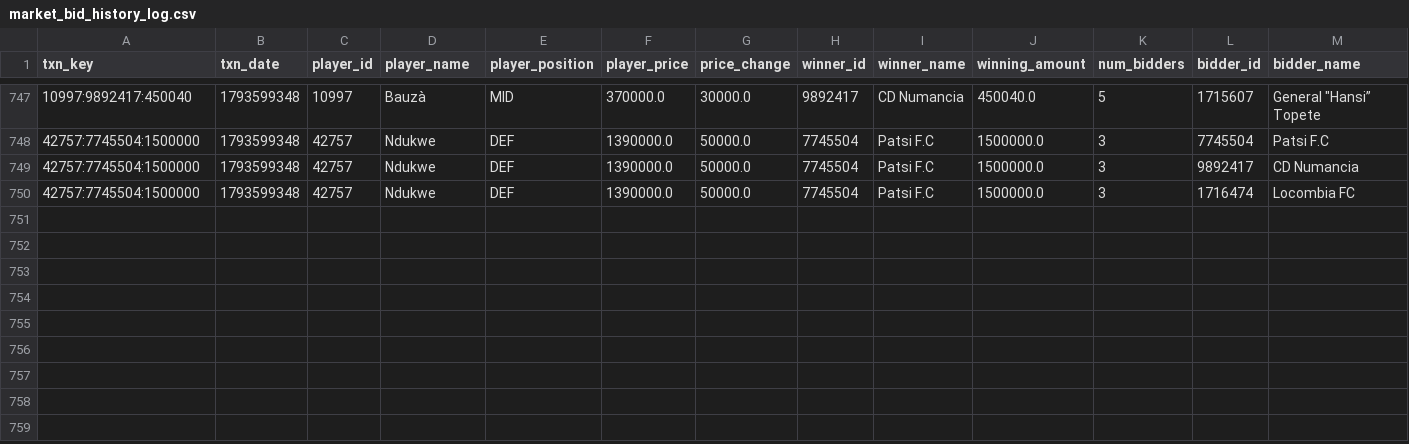
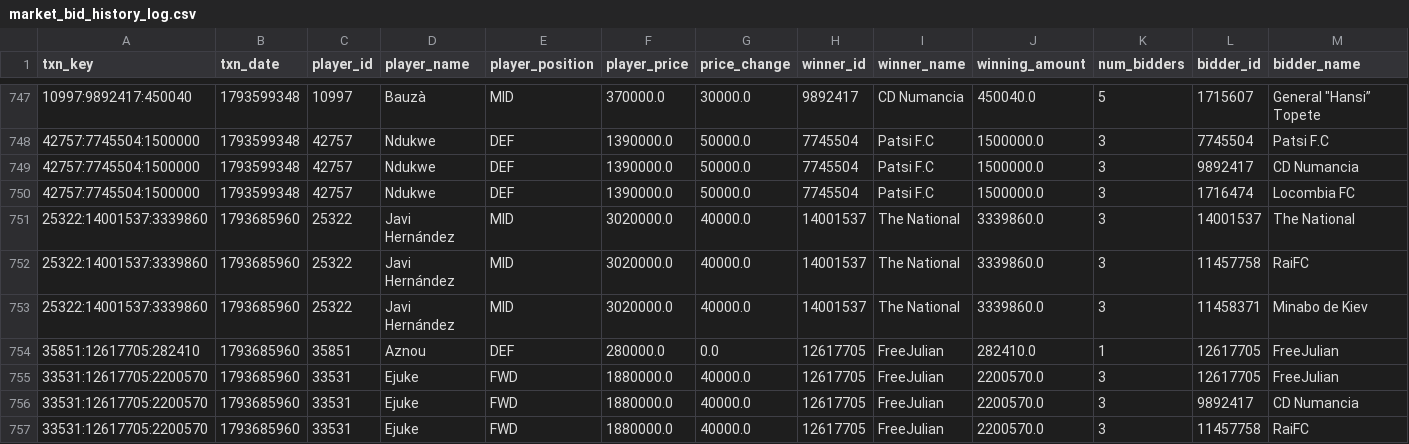
Before and after one commit to nilcrespo/BiwengerBot, a CSV file: csvs/others/market_bid_history_log.csv, drawn as a sheet; only a part is shown, gaps mark what is left out; rows hold the shown columns only; the diff names each change by its address in the sheet, - before the commit and + after, or states it on an @@ line.

```diff
--- a/csvs/others/market_bid_history_log.csv
+++ b/csvs/others/market_bid_history_log.csv
+row 751: 25322:14001537:3339860 | 1793685960 | 25322 | Javi Hernández | MID | 3020000.0 | 40000.0 | 14001537 | The National | 3339860.0 | 3 | 14001537 | The National
+row 752: 25322:14001537:3339860 | 1793685960 | 25322 | Javi Hernández | MID | 3020000.0 | 40000.0 | 14001537 | The National | 3339860.0 | 3 | 11457758 | RaiFC
+row 753: 25322:14001537:3339860 | 1793685960 | 25322 | Javi Hernández | MID | 3020000.0 | 40000.0 | 14001537 | The National | 3339860.0 | 3 | 11458371 | Minabo de Kiev
+row 754: 35851:12617705:282410 | 1793685960 | 35851 | Aznou | DEF | 280000.0 | 0.0 | 12617705 | FreeJulian | 282410.0 | 1 | 12617705 | FreeJulian
+row 755: 33531:12617705:2200570 | 1793685960 | 33531 | Ejuke | FWD | 1880000.0 | 40000.0 | 12617705 | FreeJulian | 2200570.0 | 3 | 12617705 | FreeJulian
+row 756: 33531:12617705:2200570 | 1793685960 | 33531 | Ejuke | FWD | 1880000.0 | 40000.0 | 12617705 | FreeJulian | 2200570.0 | 3 | 9892417 | CD Numancia
+row 757: 33531:12617705:2200570 | 1793685960 | 33531 | Ejuke | FWD | 1880000.0 | 40000.0 | 12617705 | FreeJulian | 2200570.0 | 3 | 11457758 | RaiFC
```
Also changed, not shown: csvs/others/market_bids.csv, csvs/others/rival_lineups.csv, 15 other files.
